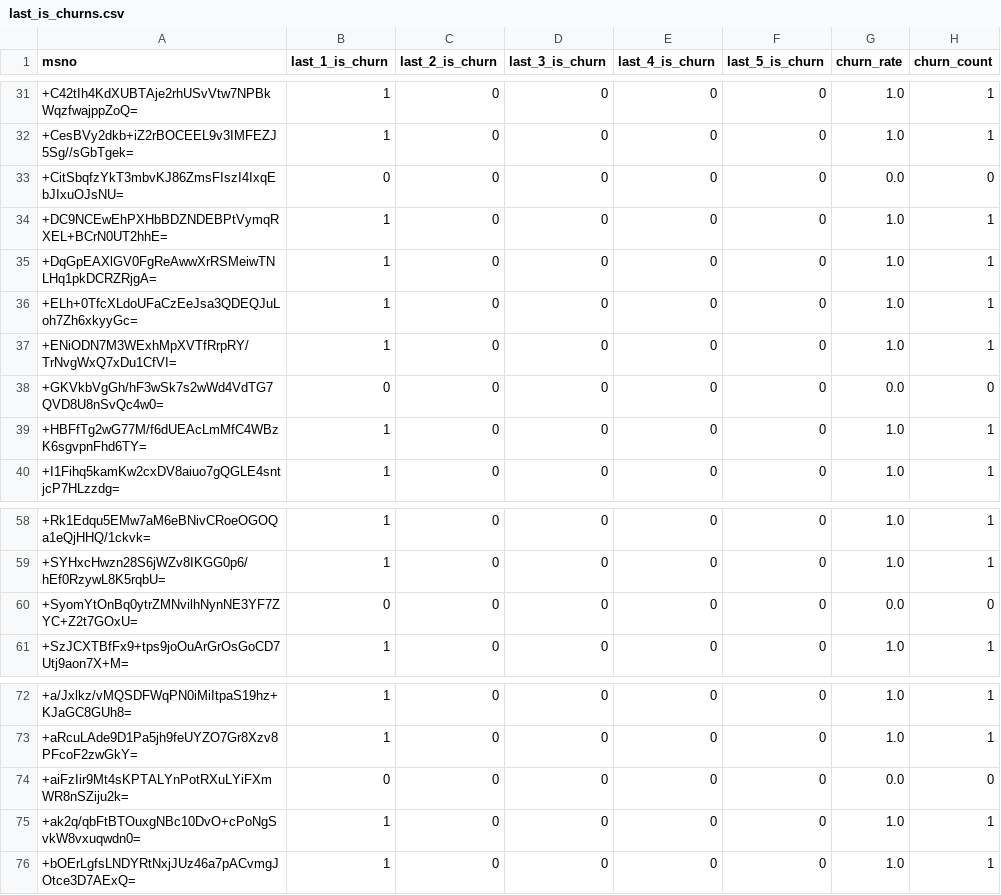
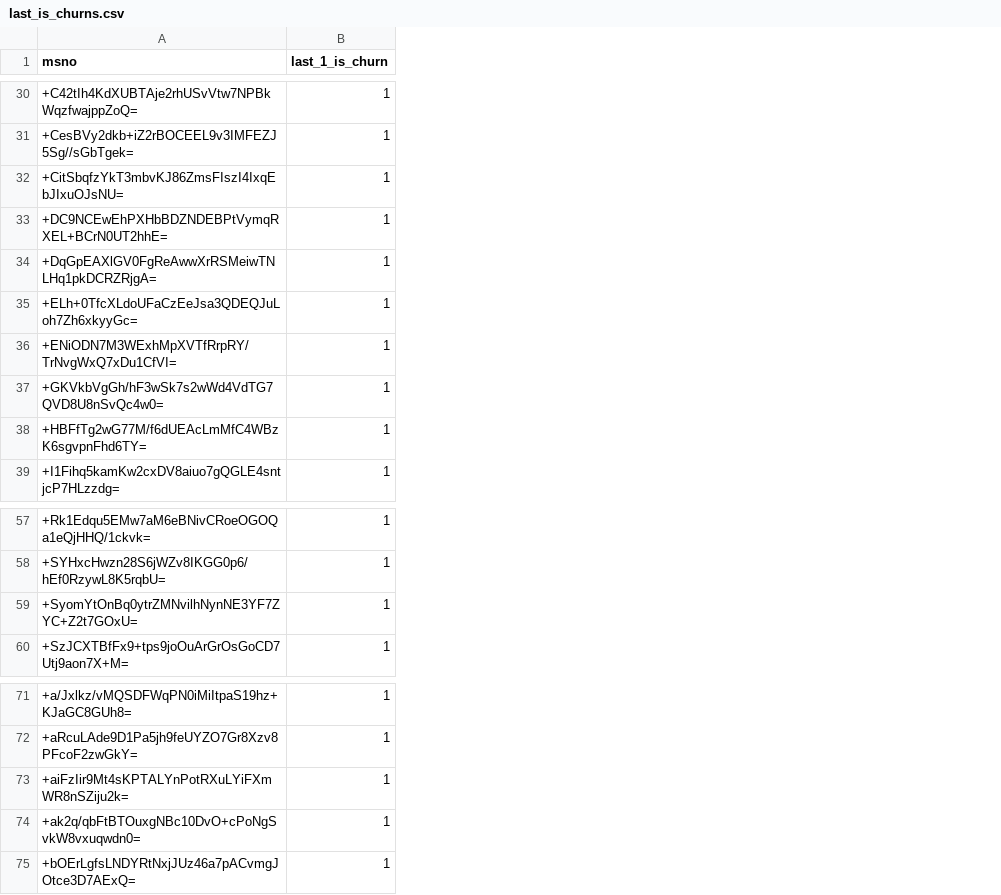
Before and after one commit to BoseSean/KKBOX-kaggle, a CSV file: last_is_churns.csv, drawn as a sheet; only a part is shown, gaps mark what is left out; removed rows and columns are numbered as before the commit, all else as after; the diff covers the shown part only; the diff names each change by its address in the sheet, - before the commit and + after, or states it on an @@ line.

```diff
--- a/last_is_churns.csv
+++ b/last_is_churns.csv
-column C (last_2_is_churn), rows 31-40: all 0; rows 58-61: all 0; rows 72-76: all 0
-column D (last_3_is_churn), rows 31-40: all 0; rows 58-61: all 0; rows 72-76: all 0
-column E (last_4_is_churn), rows 31-40: all 0; rows 58-61: all 0; rows 72-76: all 0
-column F (last_5_is_churn), rows 31-40: all 0; rows 58-61: all 0; rows 72-76: all 0
-column G (churn_rate), rows 31-40: 1.0 | 1.0 | 0.0 | 1.0 | 1.0 | 1.0 | 1.0 | 0.0 | 1.0 | 1.0; rows 58-61: 1.0 | 1.0 | 0.0 | 1.0; rows 72-76: 1.0 | 1.0 | 0.0 | 1.0 | 1.0
-column H (churn_count), rows 31-40: 1 | 1 | 0 | 1 | 1 | 1 | 1 | 0 | 1 | 1; rows 58-61: 1 | 1 | 0 | 1; rows 72-76: 1 | 1 | 0 | 1 | 1
-B32 (last_1_is_churn): 0
+B32 (last_1_is_churn): 1
-B37 (last_1_is_churn): 0
+B37 (last_1_is_churn): 1
-B59 (last_1_is_churn): 0
+B59 (last_1_is_churn): 1
-B73 (last_1_is_churn): 0
+B73 (last_1_is_churn): 1
```
Also changed, not shown: 1 removed row and 7 edited cells elsewhere in this file, 1 other file.
